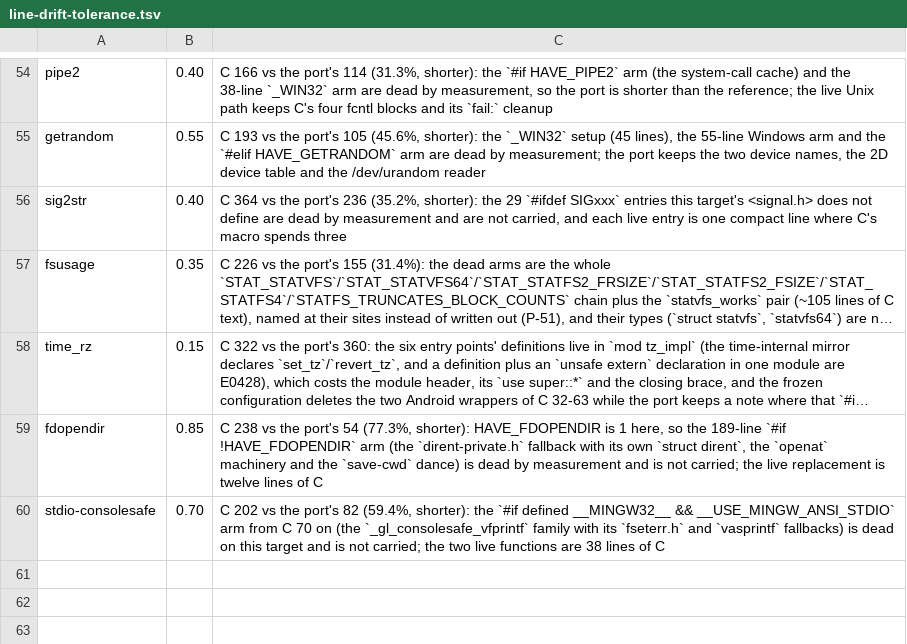
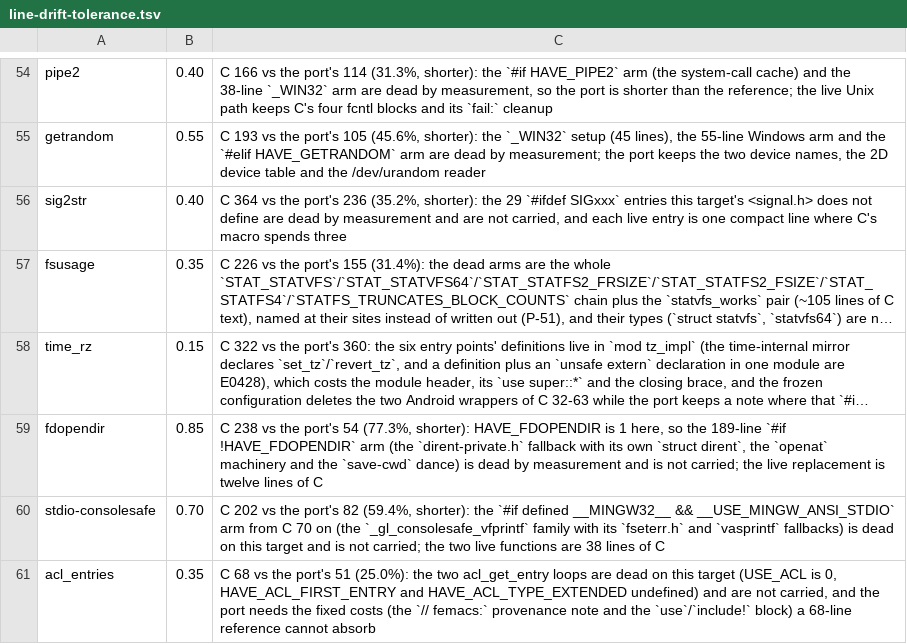
Before and after one commit to liuchong/femacs, a TSV file: docs/ports/line-drift-tolerance.tsv, drawn as a sheet; only a part is shown, gaps mark what is left out; long unchanged cells end in ….

Commit message:
port(lib/acl_entries.c): the counting skeleton, with the measured sys/acl and acl mirrors
USE_ACL is 0 in the frozen configuration and HAVE_ACL_FIRST_ENTRY / HAVE_ACL_TYPE_EXTENDED are
undefined, so C 41-64's two acl_get_entry loops are dead by measurement and the live body is the
`int count = 0; if (acl != NULL) { } return count;` skeleton.

The two mirrors this needed:

- `sys_acl.rs`: the measured <sys/acl.h> ABI (the four handle types are `void *`, the four scalar
  types 32-bit ints; the ACL_TYPE_*/ACL_*_ENTRY/ACL_ENTRY_*/`__DARWIN_ACL_*` values, with the
  clang probe recorded in the file) and the declarations the ACL units name.
- `acl.rs`: lib/acl.h - `struct aclinfo` with its measured layout (184 bytes, union at 28), the
  two flag constants, the declarations and C's `#else` shapes of the three xattr macros
  (HAVE_LINUX_XATTR_H is undefined, so `aclinfo_has_xattr` is `false` and the other two are
  no-ops).

`acl-internal.h`'s own mirror is deliberately deferred to its first heavier consumer
(qcopy-acl.c/get-permissions.c need `struct permission_context`); docs/status.md 3.23 records
that, and 3.24 records the check the last three rounds taught: before adding a system entry to a
shared mirror, grep the tree for a local declaration of the same name (three units had to drop
theirs: strcpy, strncmp, EOF).

Evidence: extract-abi.py --check OK for the unit and both mirrors (the drift tolerance records
that the port is 25% shorter than C because the dead loops are not carried); extract-abi.py
--all 143 done / 24 in progress / 0 failing; gate-fast RC=0 (verified list replayed against
clang, every finished unit built with and without --cfg enable_checking, the three probes,
layout-check); gate-probes RC=0; the four generators re-run.

```diff
--- a/docs/ports/line-drift-tolerance.tsv
+++ b/docs/ports/line-drift-tolerance.tsv
@@ -60 +60,2 @@ fdopendir	0.85	C 238 vs the port's 54 (77.3%, shorter): HAVE_FDOPENDIR is 1 here
 stdio-consolesafe	0.70	C 202 vs the port's 82 (59.4%, shorter): the `#if defined __MINGW32__ && __USE_MINGW_ANSI_STDIO` arm from C 70 on (the `_gl_consolesafe_vfprintf` family with its `fseterr.h` and `vasprintf` fallbacks) is dead on this target and is not carried; the two live functions are 38 lines of C
+acl_entries	0.35	C 68 vs the port's 51 (25.0%): the two acl_get_entry loops are dead on this target (USE_ACL is 0, HAVE_ACL_FIRST_ENTRY and HAVE_ACL_TYPE_EXTENDED undefined) and are not carried, and the port needs the fixed costs (the `// femacs:` provenance note and the `use`/`include!` block) a 68-line reference cannot absorb
```
Also changed, not shown: 8 other files.
